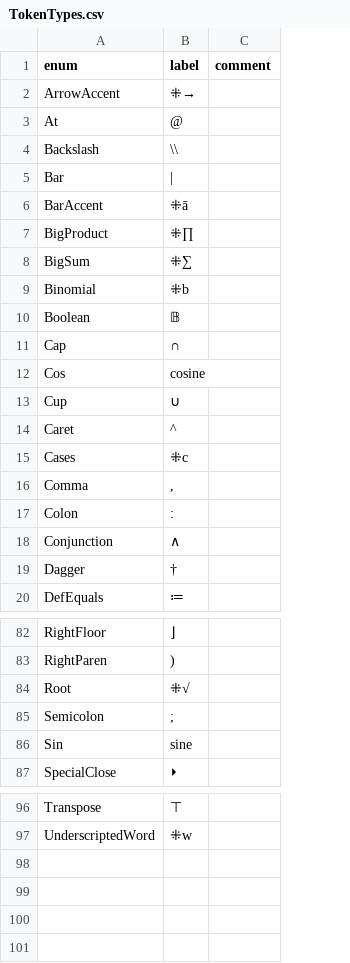
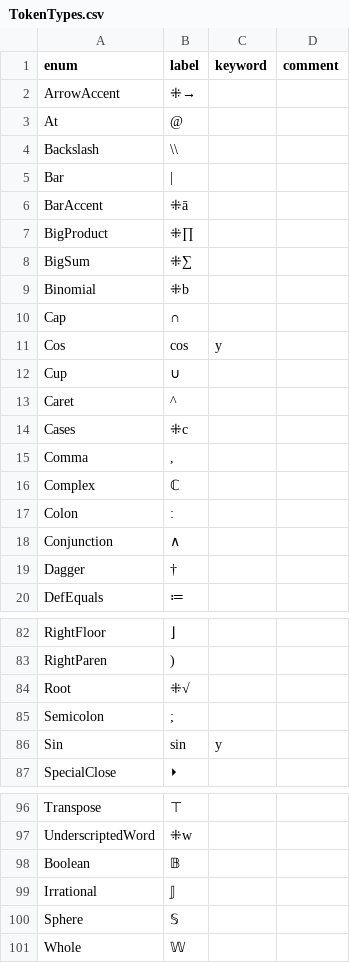
Before and after one commit to JohnDTill/Neb, a CSV file: meta/TokenTypes.csv, drawn as a sheet; only a part is shown, gaps mark what is left out; addresses are those after the commit; the diff names each change by its address in the sheet, - before the commit and + after, or states it on an @@ line.

```diff
--- a/meta/TokenTypes.csv
+++ b/meta/TokenTypes.csv
+column C (keyword), row 11: y; row 86: y
-B11 (label): cosine
+B11 (label): cos
+row 16: Complex | ℂ
-B86 (label): sine
+B86 (label): sin
@@ row 10 moved to row 98: Boolean @@
+row 99: Irrational | 𝕁
+row 100: Sphere | 𝕊
+row 101: Whole | 𝕎
```
Also changed, not shown: meta/NodeTypes.csv, 11 other files.
